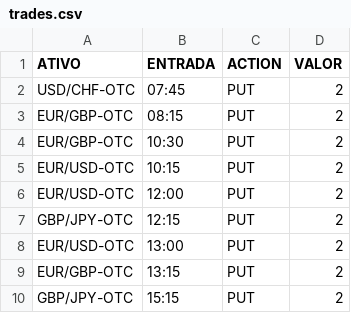
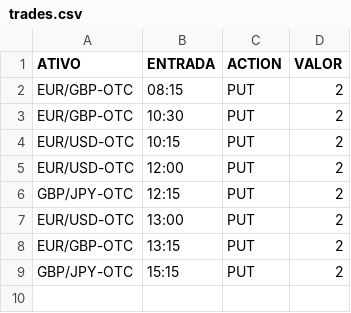
Before and after one commit to rpuggian/binarybot, a CSV file: trades.csv, drawn as a sheet.

```diff
--- a/trades.csv
+++ b/trades.csv
@@ -1,3 +1,2 @@
 ATIVO,ENTRADA,ACTION,VALOR
-USD/CHF-OTC,07:45,PUT,2
 EUR/GBP-OTC,08:15,PUT,2
```
Also changed, not shown: 2 other files.
